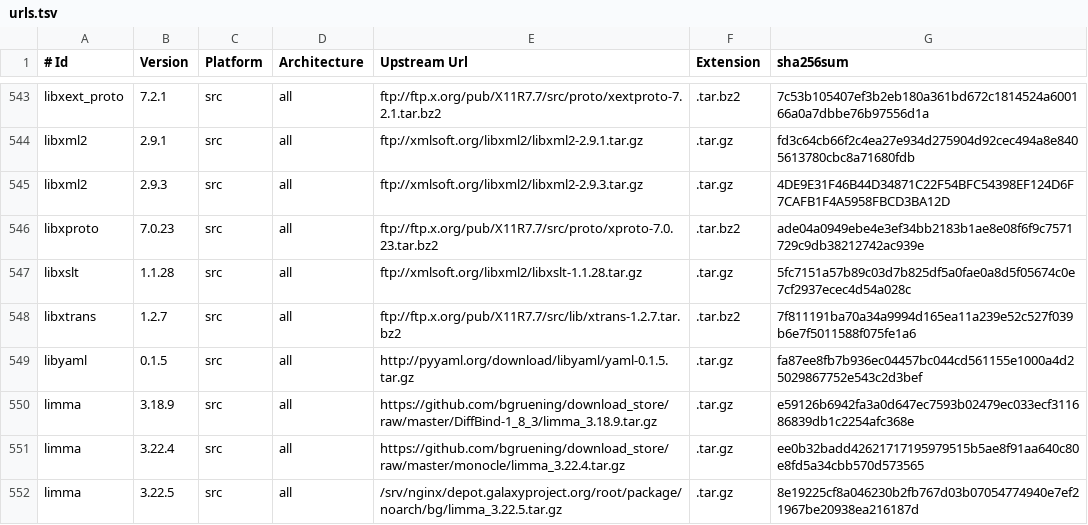
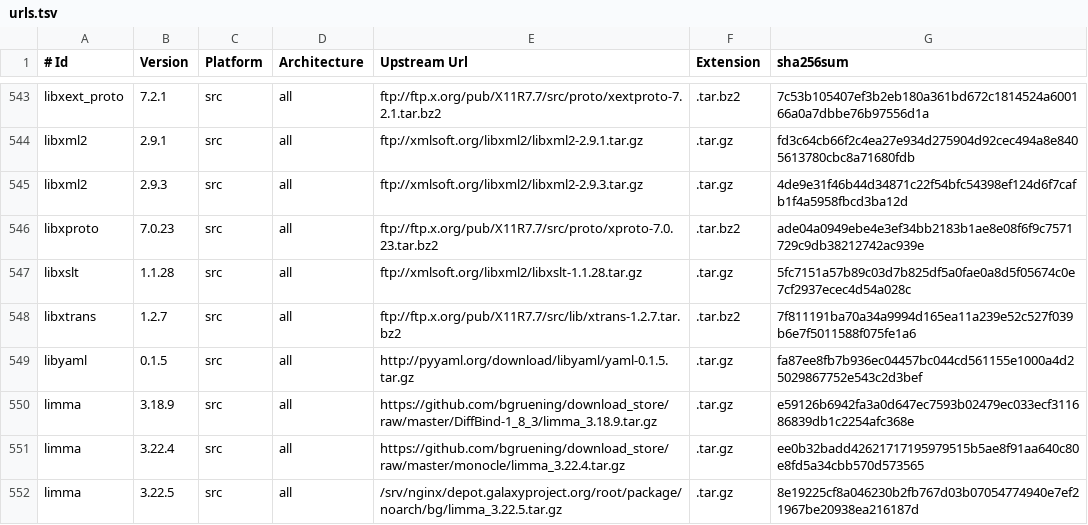
Before and after one commit to galaxyproject/cargo-port, a TSV file: urls.tsv, drawn as a sheet; only a part is shown, gaps mark what is left out.

Commit message:
Lowercase sha256sum

```diff
--- a/urls.tsv
+++ b/urls.tsv
@@ -544,3 +544,3 @@ libxext_proto	7.2.1	src	all	ftp://ftp.x.org/pub/X11R7.7/src/proto/xextproto-7.2.
 libxml2	2.9.1	src	all	ftp://xmlsoft.org/libxml2/libxml2-2.9.1.tar.gz	.tar.gz	fd3c64cb66f2c4ea27e934d275904d92cec494a8e8405613780cbc8a71680fdb
-libxml2	2.9.3	src	all	ftp://xmlsoft.org/libxml2/libxml2-2.9.3.tar.gz	.tar.gz	4DE9E31F46B44D34871C22F54BFC54398EF124D6F7CAFB1F4A5958FBCD3BA12D
+libxml2	2.9.3	src	all	ftp://xmlsoft.org/libxml2/libxml2-2.9.3.tar.gz	.tar.gz	4de9e31f46b44d34871c22f54bfc54398ef124d6f7cafb1f4a5958fbcd3ba12d
 libxproto	7.0.23	src	all	ftp://ftp.x.org/pub/X11R7.7/src/proto/xproto-7.0.23.tar.bz2	.tar.bz2	ade04a0949ebe4e3ef34bb2183b1ae8e08f6f9c7571729c9db38212742ac939e
```
